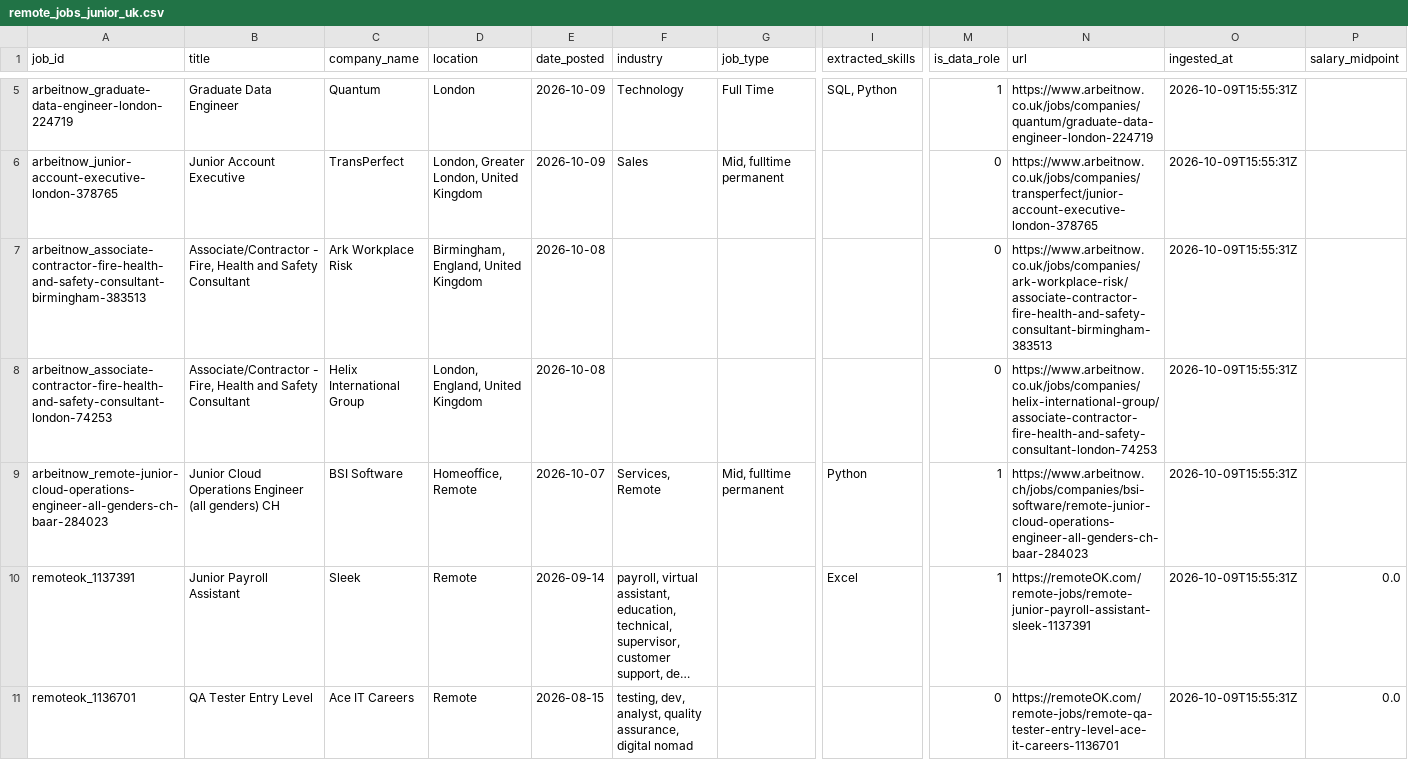
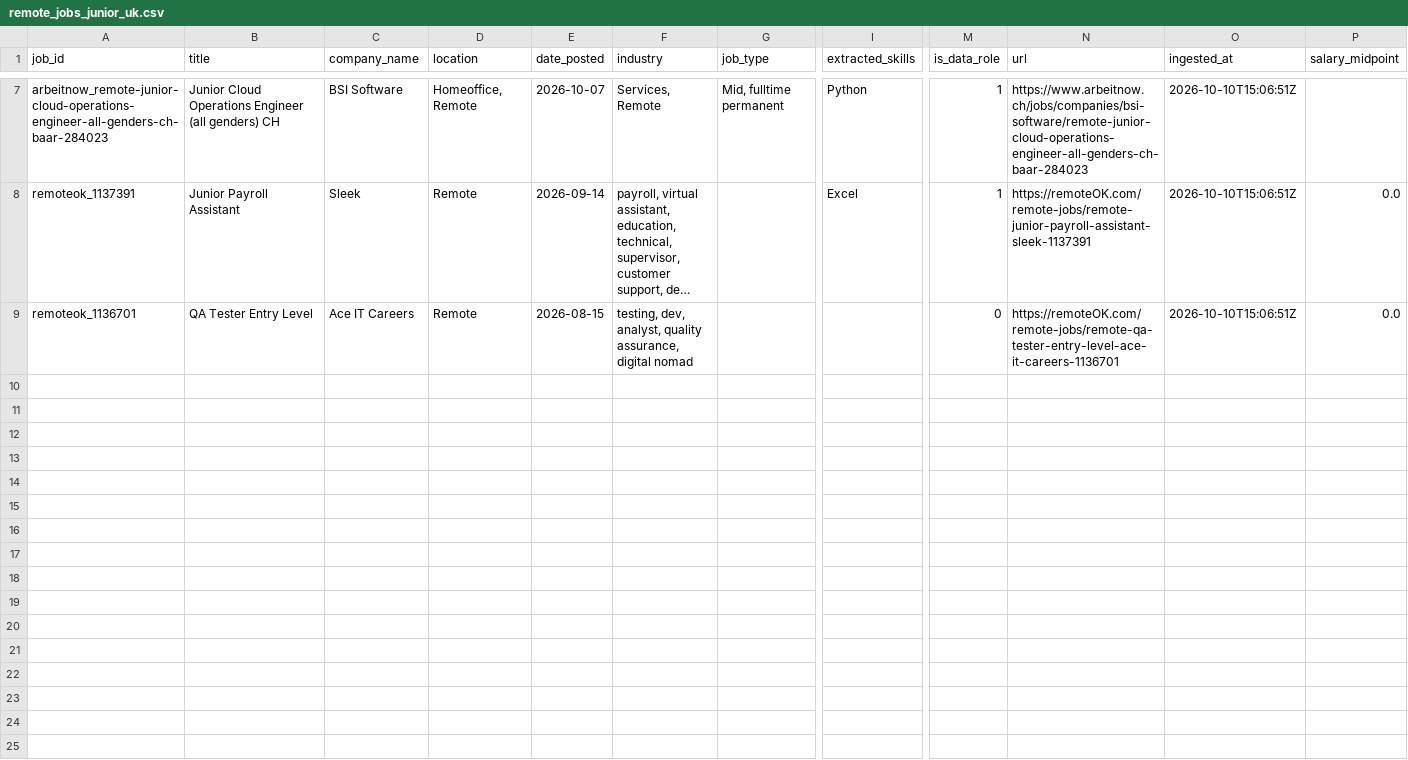
Before and after one commit to toonice/remote-job-market-pipeline, a CSV file: data/remote_jobs_junior_uk.csv, drawn as a sheet; only a part is shown, gaps mark what is left out; long unchanged cells end in …; removed rows and columns are numbered as before the commit, all else as after; rows hold the shown columns only; the diff covers the shown part only; the diff names each change by its address in the sheet, - before the commit and + after, or states it on an @@ line.

```diff
--- a/data/remote_jobs_junior_uk.csv
+++ b/data/remote_jobs_junior_uk.csv
-row 5: arbeitnow_graduate-data-engineer-london-224719 | Graduate Data Engineer | Quantum | London | 2026-10-09 | Technology | Full Time | SQL, Python | 1 | https://www.arbeitnow.co.uk/jobs/companies/quantum/graduate-data-engineer-london-224719 | 2026-10-09T15:55:31Z
-row 6: arbeitnow_junior-account-executive-london-378765 | Junior Account Executive | TransPerfect | London, Greater London, United Kingdom | 2026-10-09 | Sales | Mid, fulltime permanent |  | 0 | https://www.arbeitnow.co.uk/jobs/companies/transperfect/junior-account-executive-london-378765 | 2026-10-09T15:55:31Z
-row 7: arbeitnow_associate-contractor-fire-health-and-safety-consultant-birmingham-383513 | Associate/Contractor - Fire, Health and Safety Consultant | Ark Workplace Risk | Birmingham, England, United Kingdom | 2026-10-08 |  |  |  | 0 | https://www.arbeitnow.co.uk/jobs/companies/ark-workplace-risk/associate-contractor-fire-health-and-safety-consultant-birmingham-383513 | 2026-10-09T15:55:31Z
-row 8: arbeitnow_associate-contractor-fire-health-and-safety-consultant-london-74253 | Associate/Contractor - Fire, Health and Safety Consultant | Helix International Group | London, England, United Kingdom | 2026-10-08 |  |  |  | 0 | https://www.arbeitnow.co.uk/jobs/companies/helix-international-group/associate-contractor-fire-health-and-safety-consultant-london-74253 | 2026-10-09T15:55:31Z
-O7:O9 (ingested_at): 2026-10-09T15:55:31Z
+O7:O9 (ingested_at): 2026-10-10T15:06:51Z
```
Also changed, not shown: 4 added rows, 2 removed rows and 7 edited cells elsewhere in this file, data/remote_jobs_tableau_all.csv, 3 other files.
